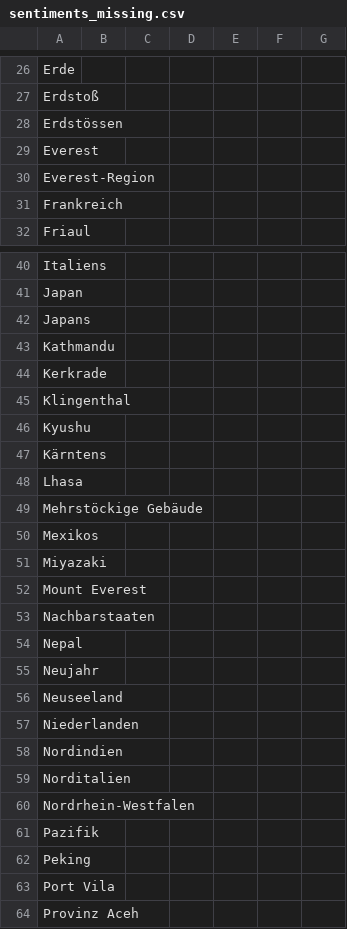
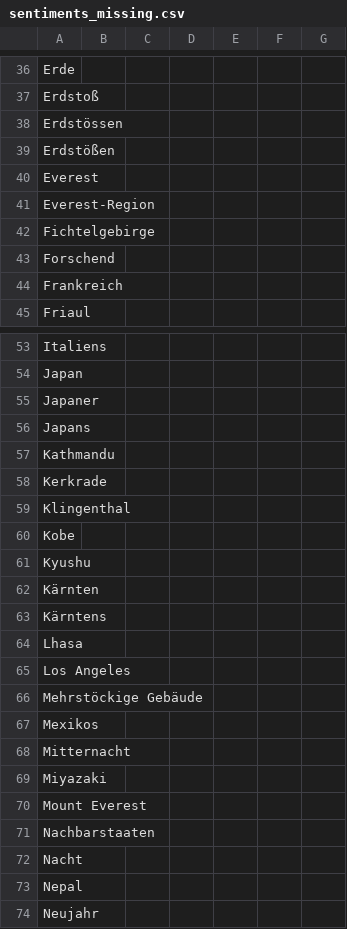
Before and after one commit to MarcoL95-news/winterIsComing, a CSV file: csv/sentiments_missing.csv, drawn as a sheet; only a part is shown, gaps mark what is left out; the shorter side is filled out with more unchanged rows; the diff covers the shown part only; the diff names each change by its address in the sheet, - before the commit and + after, or states it on an @@ line.

```diff
--- a/csv/sentiments_missing.csv
+++ b/csv/sentiments_missing.csv
+row 39: Erdstößen
+row 42: Fichtelgebirge
+row 43: Forschend
+row 55: Japaner
+row 60: Kobe
+row 62: Kärnten
+row 65: Los Angeles
+row 68: Mitternacht
+row 72: Nacht
```
Also changed, not shown: 19 added rows elsewhere in this file, csv/sentiments_days.csv, csv/sentiments_keywords.csv, 7 other files.
